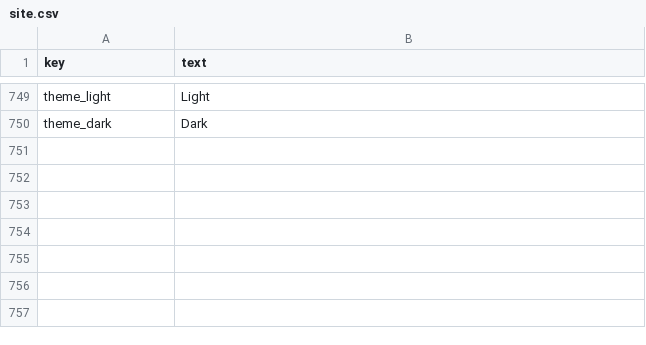
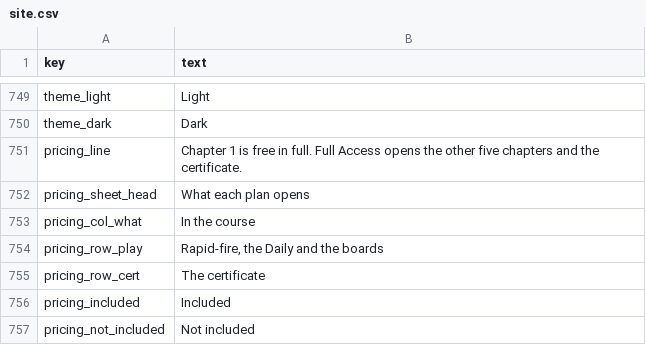
Before and after one commit to rathunter69/Hotkey.gg, a CSV file: app2/content/copy/site.csv, drawn as a sheet; only a part is shown, gaps mark what is left out; the diff names each change by its address in the sheet, - before the commit and + after, or states it on an @@ line.

```diff
--- a/app2/content/copy/site.csv
+++ b/app2/content/copy/site.csv
+row 751: pricing_line | Chapter 1 is free in full. Full Access opens the other five chapters and the certificate.
+row 752: pricing_sheet_head | What each plan opens
+row 753: pricing_col_what | In the course
+row 754: pricing_row_play | Rapid-fire, the Daily and the boards
+row 755: pricing_row_cert | The certificate
+row 756: pricing_included | Included
+row 757: pricing_not_included | Not included
```
Also changed, not shown: 4 other files.
